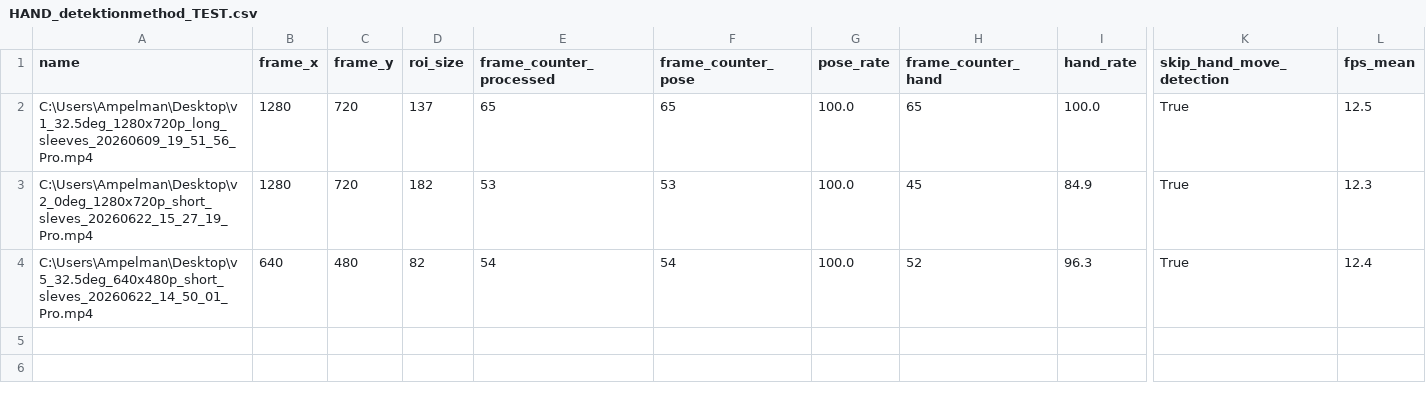
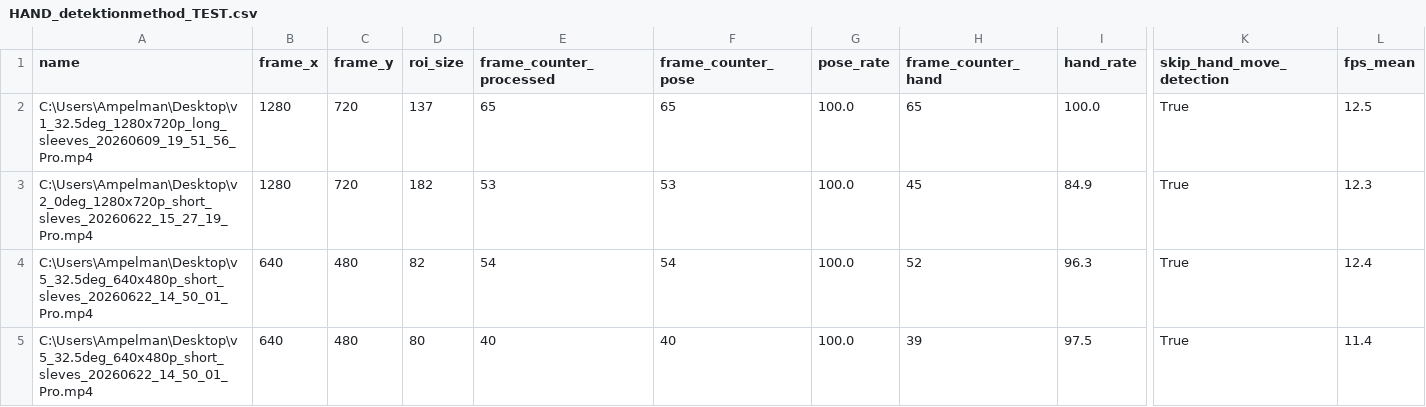
Before and after one commit to Eulelarve/Masterarbeit, a CSV file: python-code/HAND_detektionmethod_TEST.csv, drawn as a sheet; only a part is shown, gaps mark what is left out; rows hold the shown columns only; the diff names each change by its address in the sheet, - before the commit and + after, or states it on an @@ line.

```diff
--- a/python-code/HAND_detektionmethod_TEST.csv
+++ b/python-code/HAND_detektionmethod_TEST.csv
+row 5: C:\Users\Ampelman\Desktop\v5_32.5deg_640x480p_short_sleves_20260622_14_50_01_Pro.mp4 | 640 | 480 | 80 | 40 | 40 | 100.0 | 39 | 97.5 | True | 11.4
```
Also changed, not shown: 2 other files.
